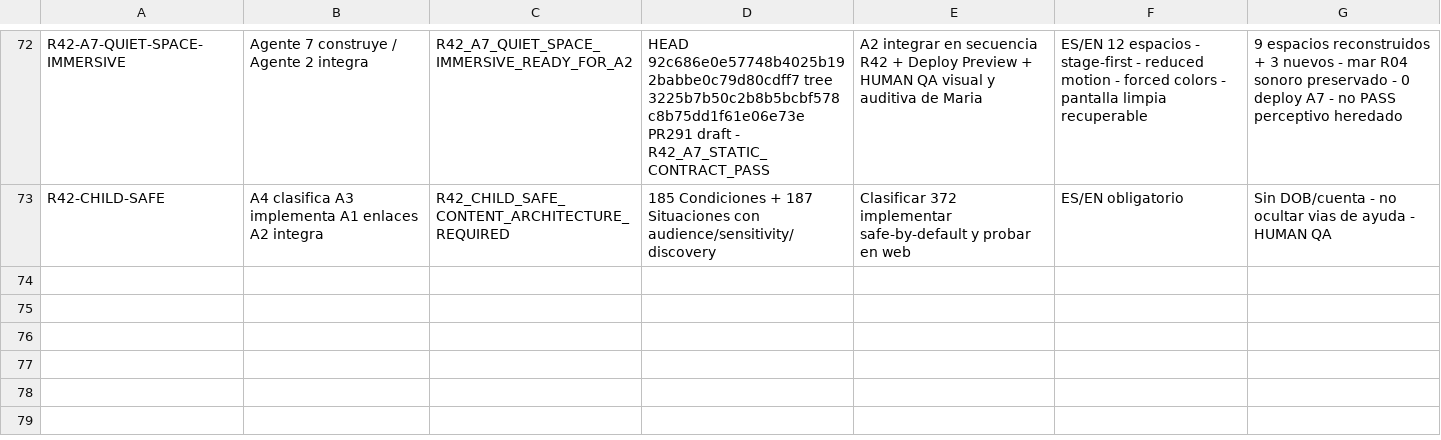
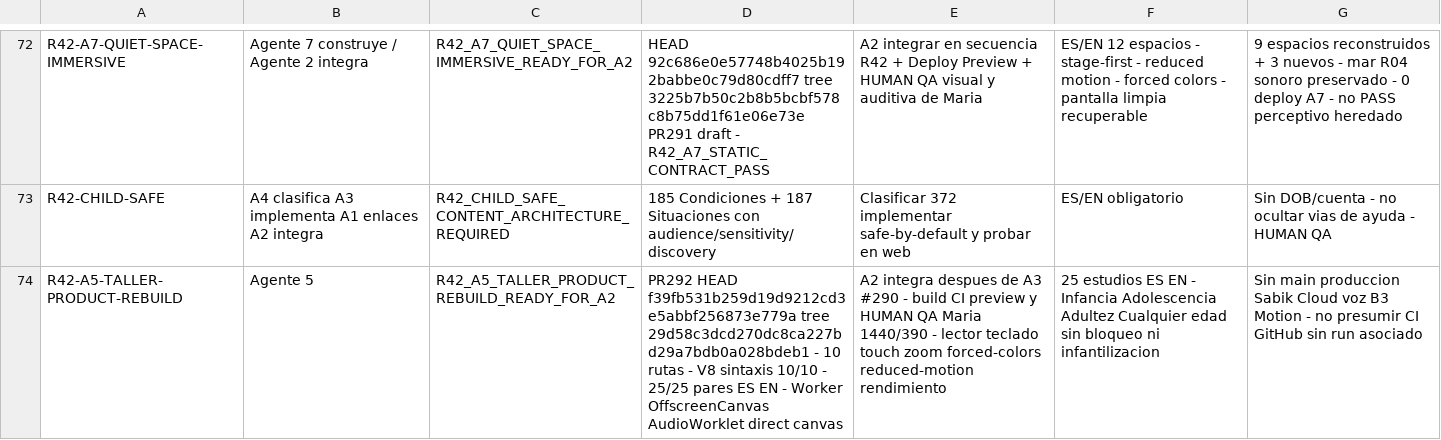
Before and after one commit to mruizwow-bit/irisgreen, a CSV file: COORDINACION_IRIS_GREEN/CONTROL/ESTADO_TRABAJOS.csv, drawn as a sheet; only a part is shown, gaps mark what is left out; the diff names each change by its address in the sheet, - before the commit and + after, or states it on an @@ line.

Commit message:
R42 A5: sync Workshop rebuild status

```diff
--- a/COORDINACION_IRIS_GREEN/CONTROL/ESTADO_TRABAJOS.csv
+++ b/COORDINACION_IRIS_GREEN/CONTROL/ESTADO_TRABAJOS.csv
+row 74: R42-A5-TALLER-PRODUCT-REBUILD | Agente 5 | R42_A5_TALLER_PRODUCT_REBUILD_READY_FOR_A2 | PR292 HEAD f39fb531b259d19d9212cd3e5abbf256873e779a tree 29d58c3dcd270dc8ca227bd29a7bdb0a028bdeb1 - 10 rutas - V8 sintaxis 10/10 - 25/25 pares ES EN - Worker OffscreenCanvas AudioWorklet direct canvas | A2 integra despues de A3 #290 - build CI preview y HUMAN QA Maria 1440/390 - lector teclado touch zoom forced-colors reduced-motion rendimiento | 25 estudios ES EN - Infancia Adolescencia Adultez Cualquier edad sin bloqueo ni infantilizacion | Sin main produccion Sabik Cloud voz B3 Motion - no presumir CI GitHub sin run asociado
```
